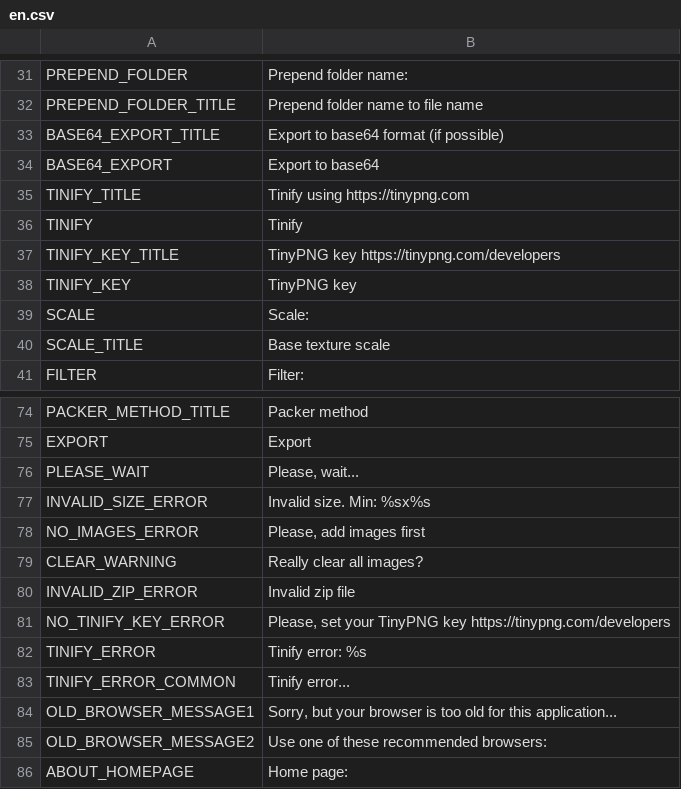
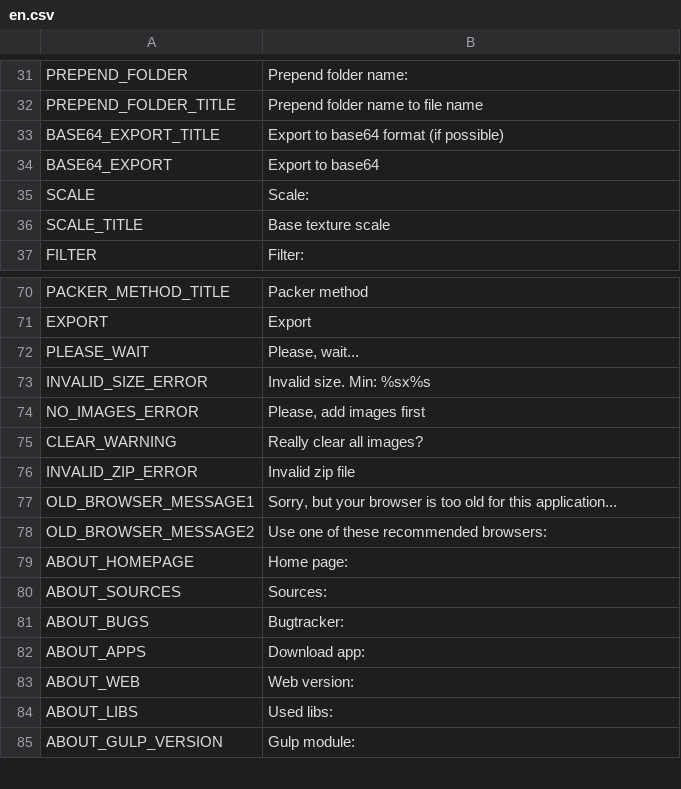
Before and after one commit to VsFreyaDevs/Funkin-Packer, a CSV file: src/client/resources/static/localization/en.csv, drawn as a sheet; only a part is shown, gaps mark what is left out; the shorter side is filled out with more unchanged rows.

```diff
--- a/src/client/resources/static/localization/en.csv
+++ b/src/client/resources/static/localization/en.csv
@@ -34,6 +34,2 @@ BASE64_EXPORT_TITLE;Export to base64 format (if possible)
 BASE64_EXPORT;Export to base64
-TINIFY_TITLE;Tinify using https://tinypng.com
-TINIFY;Tinify
-TINIFY_KEY_TITLE;TinyPNG key https://tinypng.com/developers
-TINIFY_KEY;TinyPNG key
 SCALE;Scale:
@@ -80,5 +76,2 @@ CLEAR_WARNING;Really clear all images?
 INVALID_ZIP_ERROR;Invalid zip file
-NO_TINIFY_KEY_ERROR;Please, set your TinyPNG key https://tinypng.com/developers
-TINIFY_ERROR;Tinify error: %s
-TINIFY_ERROR_COMMON;Tinify error...
 OLD_BROWSER_MESSAGE1;Sorry, but your browser is too old for this application...
```
Also changed, not shown: src/client/resources/static/localization/de.csv, src/client/resources/static/localization/es.csv, 32 other files.
